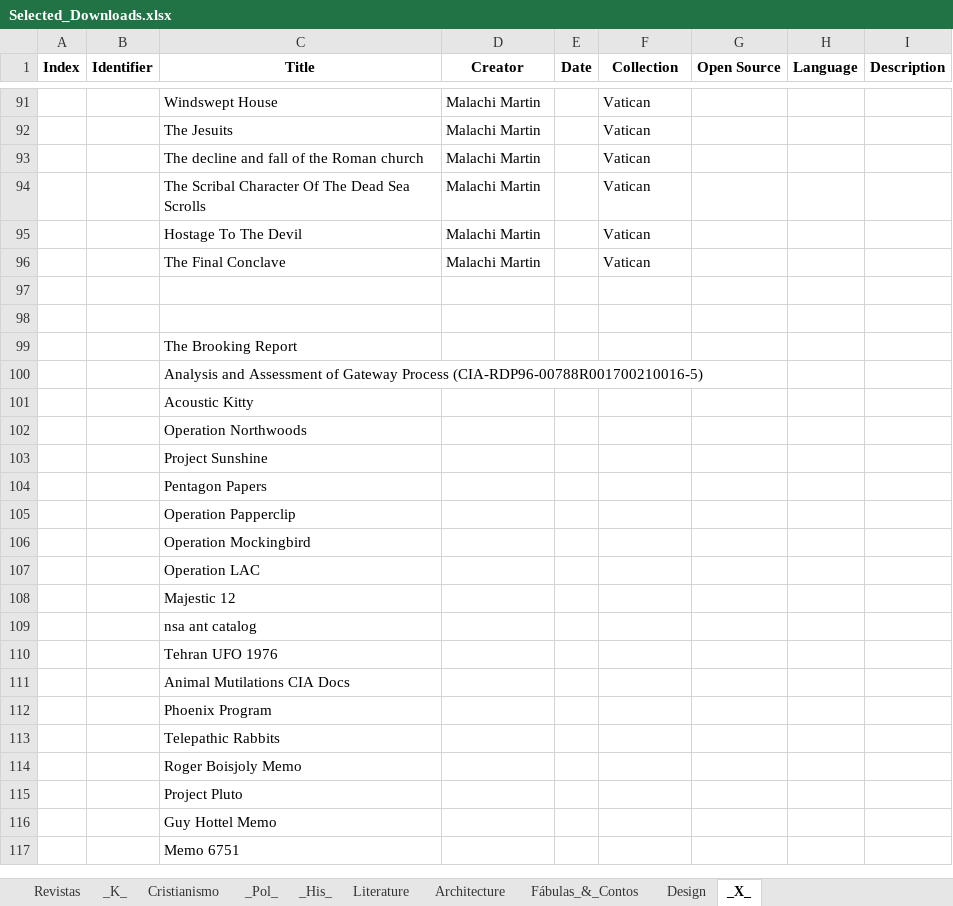
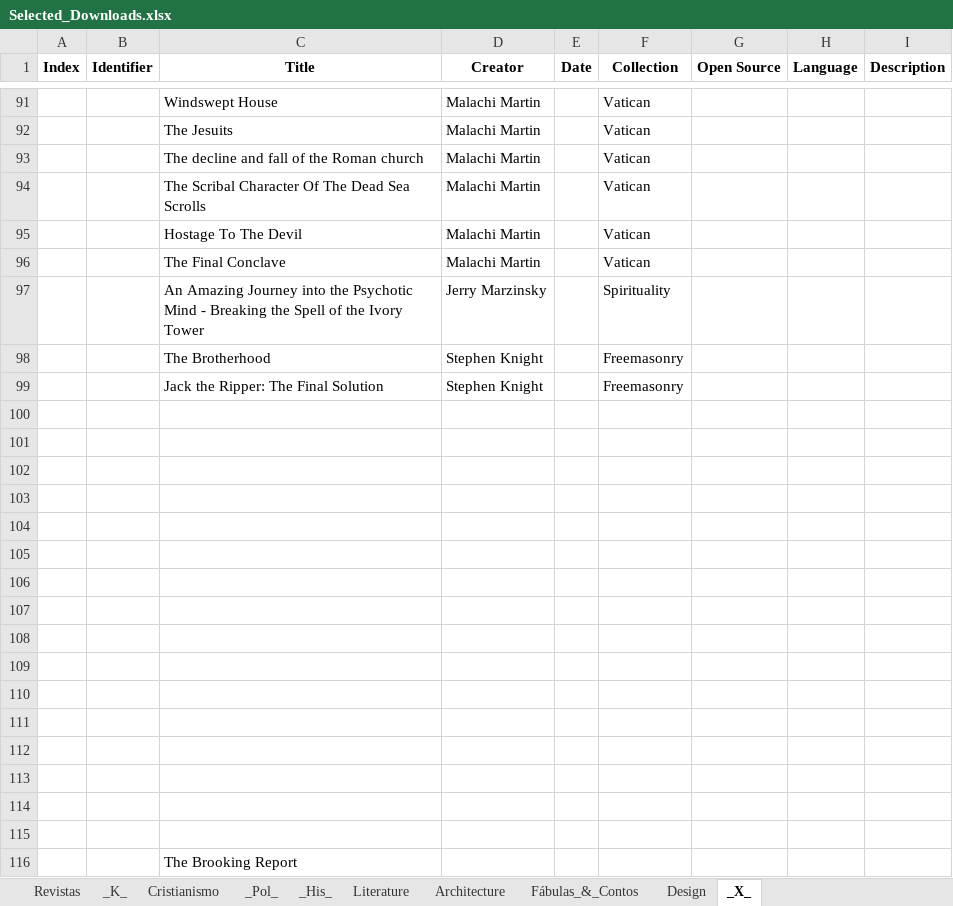
Before and after one commit to GabrielCalheiros/Archive-Skrapper, an Excel workbook: Selected_Downloads.xlsx, sheet _X_, drawn as a sheet; only a part is shown, gaps mark what is left out; the shorter side is filled out with more unchanged rows; values as stored, in another font and other column widths than the file's, no borders; the diff covers the shown part only; the diff names each change by its address in the sheet, - before the commit and + after, or states it on an @@ line.

```diff
--- a/Selected_Downloads.xlsx (sheet _X_)
+++ b/Selected_Downloads.xlsx (sheet _X_)
@@ row 125 moved to row 97: An Amazing Journey into the Psychotic Mi… @@
+row 98:  |  | The Brotherhood | Stephen Knight |  | Freemasonry
+row 99:  |  | Jack the Ripper: The Final Solution | Stephen Knight |  | Freemasonry
+row 100: (empty)
+row 101: (empty)
+row 102: (empty)
+row 103: (empty)
+row 104: (empty)
+row 105: (empty)
+row 106: (empty)
+row 107: (empty)
+row 108: (empty)
+row 109: (empty)
+row 110: (empty)
+row 111: (empty)
+row 112: (empty)
+row 113: (empty)
```
Also changed, not shown: 26 removed rows and 6 edited cells elsewhere in this sheet.
